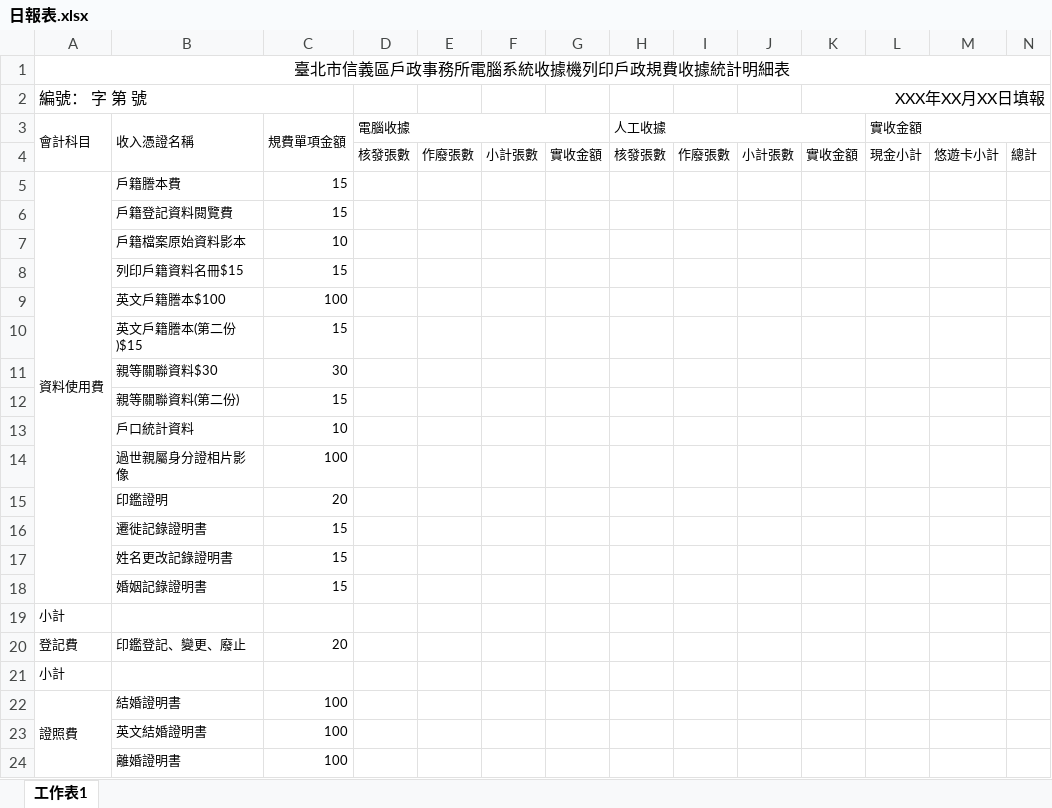
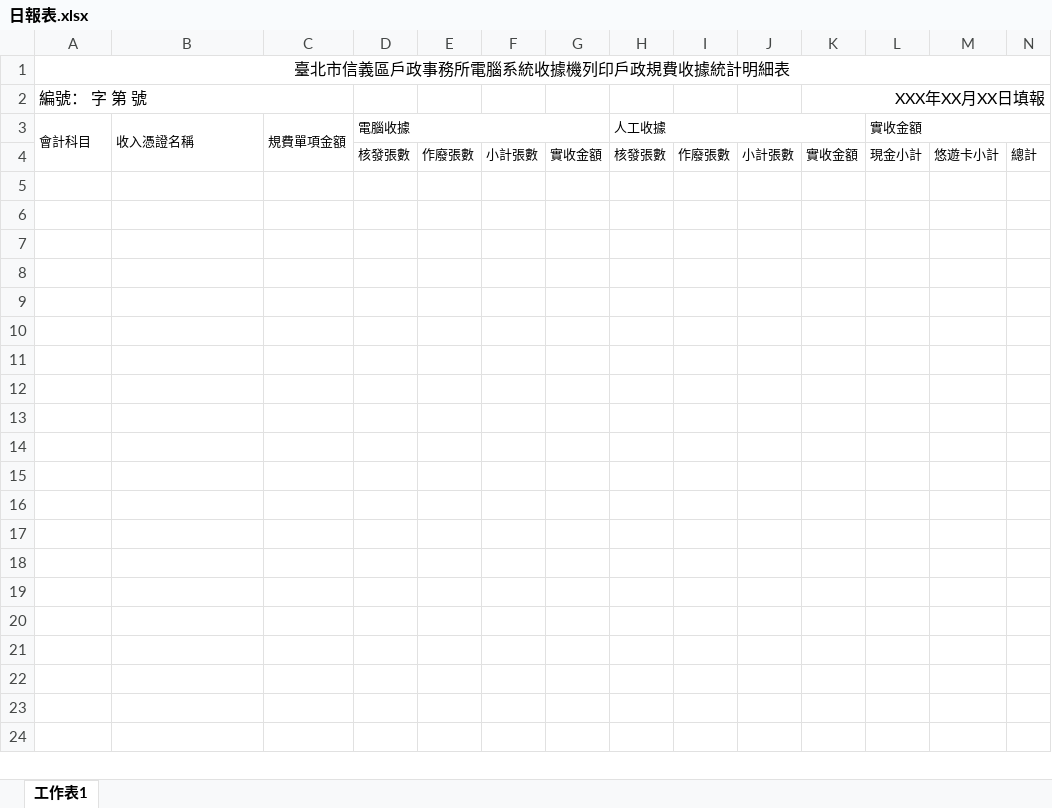
Before and after one commit to san90279/DjangoKiosk, an Excel workbook: ExportExcel/ExcelTemplate/日報表.xlsx, sheet 工作表1, drawn as a sheet; only a part is shown; values as stored, in another font and other column widths than the file's, no borders; the diff covers the shown part only; the diff names each change by its address in the sheet, - before the commit and + after, or states it on an @@ line.

Commit message:
Export Day Report V1

```diff
--- a/ExportExcel/ExcelTemplate/日報表.xlsx (sheet 工作表1)
+++ b/ExportExcel/ExcelTemplate/日報表.xlsx (sheet 工作表1)
-row 5: 資料使用費 | 戶籍謄本費 | 15
-row 6:  | 戶籍登記資料閱覽費 | 15
-row 7:  | 戶籍檔案原始資料影本 | 10
-row 8:  | 列印戶籍資料名冊$15 | 15
-row 9:  | 英文戶籍謄本$100 | 100
-row 10:  | 英文戶籍謄本(第二份)$15 | 15
-row 11:  | 親等關聯資料$30 | 30
-row 12:  | 親等關聯資料(第二份) | 15
-row 13:  | 戶口統計資料 | 10
-row 14:  | 過世親屬身分證相片影像 | 100
-row 15:  | 印鑑證明 | 20
-row 16:  | 遷徙記錄證明書 | 15
-row 17:  | 姓名更改記錄證明書 | 15
-row 18:  | 婚姻記錄證明書 | 15
-row 19: 小計
-row 20: 登記費 | 印鑑登記、變更、廢止 | 20
-row 21: 小計
-row 22: 證照費 | 結婚證明書 | 100
-row 23:  | 英文結婚證明書 | 100
-row 24:  | 離婚證明書 | 100
```
Also changed, not shown: 26 removed rows elsewhere in this sheet, 8 other files.
